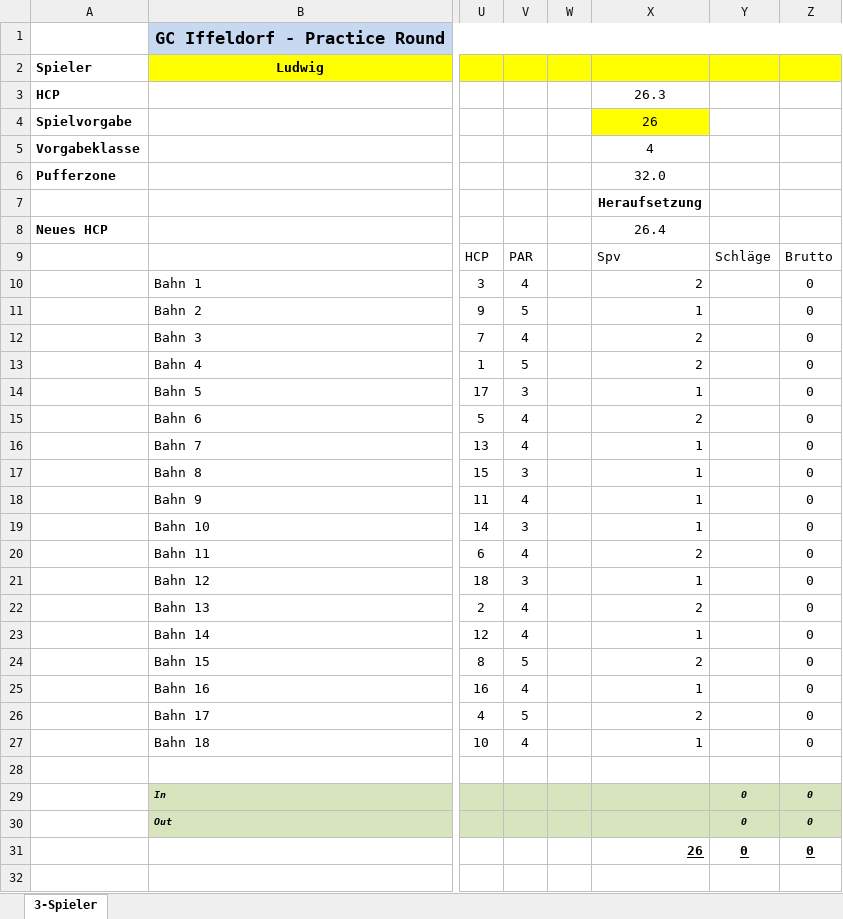
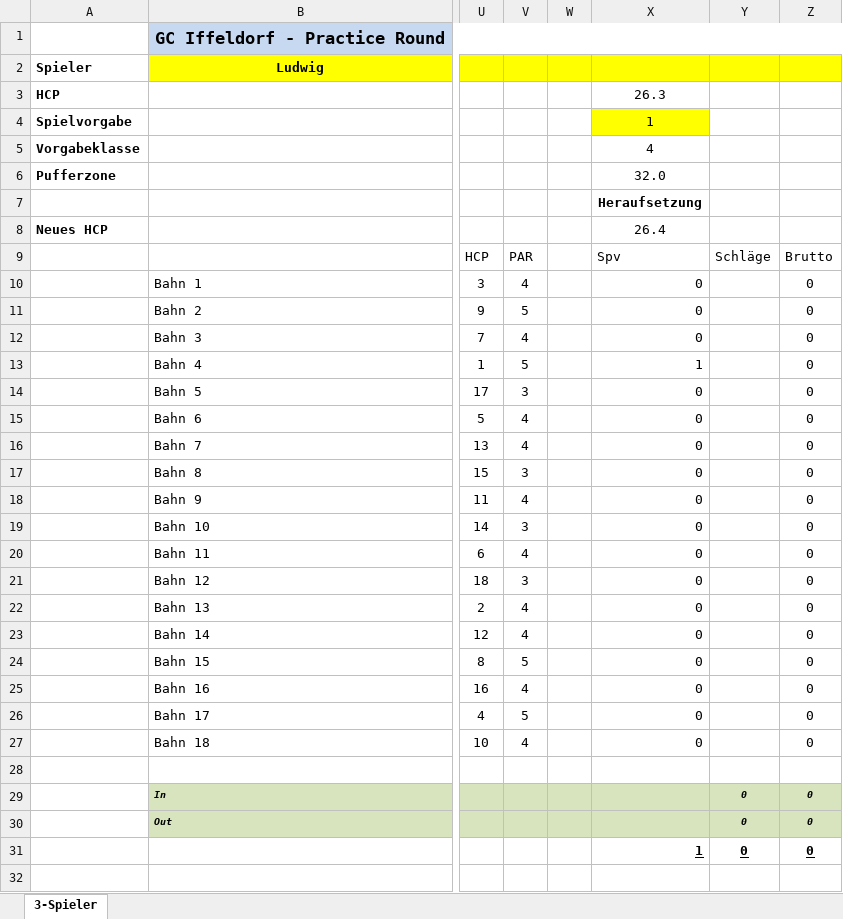
Before and after one commit to AmigosTourStudios/Amigos-Challenge-Cup-2026, an Excel workbook: scorekarte_leaderboard.xlsx, sheet 3-Spieler, drawn as a sheet; only a part is shown, gaps mark what is left out; values as stored, in another font and other column widths than the file's, no borders; the diff names each change by its address in the sheet, - before the commit and + after, or states it on an @@ line.

Commit message:
Add files via upload

```diff
--- a/scorekarte_leaderboard.xlsx (sheet 3-Spieler)
+++ b/scorekarte_leaderboard.xlsx (sheet 3-Spieler)
-X4: 26
+X4: 1
-X10: 2
+X10: 0
-X11: 1
+X11: 0
-X12: 2
+X12: 0
-X13: 2
+X13: 1
-X14: 1
+X14: 0
-X15: 2
+X15: 0
-X16:X19: 1
+X16:X19: 0
-X20: 2
+X20: 0
-X21: 1
+X21: 0
-X22: 2
+X22: 0
-X23: 1
+X23: 0
-X24: 2
+X24: 0
-X25: 1
+X25: 0
-X26: 2
+X26: 0
-X27: 1
+X27: 0
-X31: 26
+X31: 1
```
